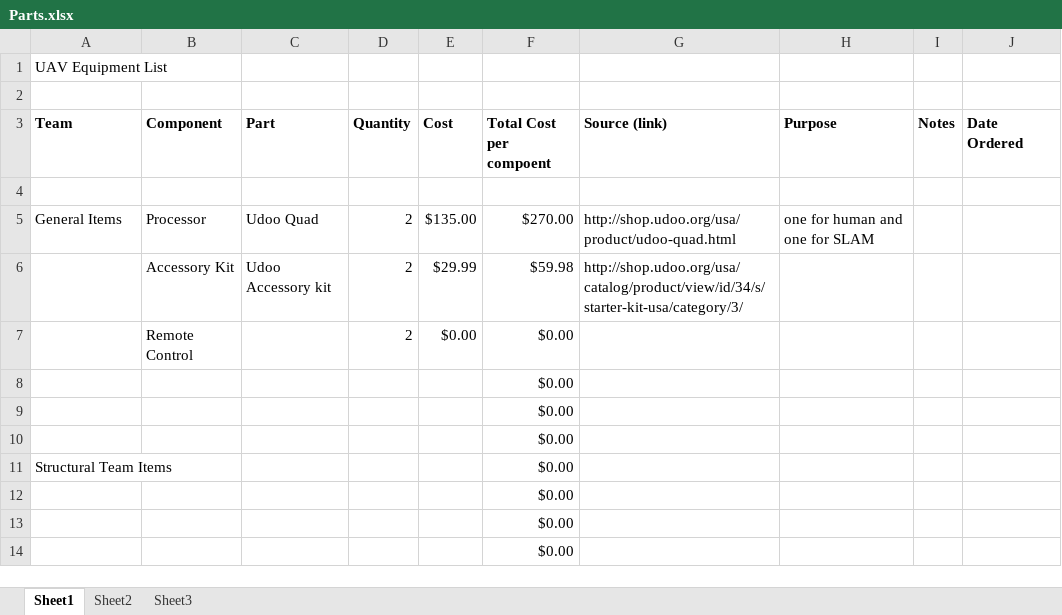
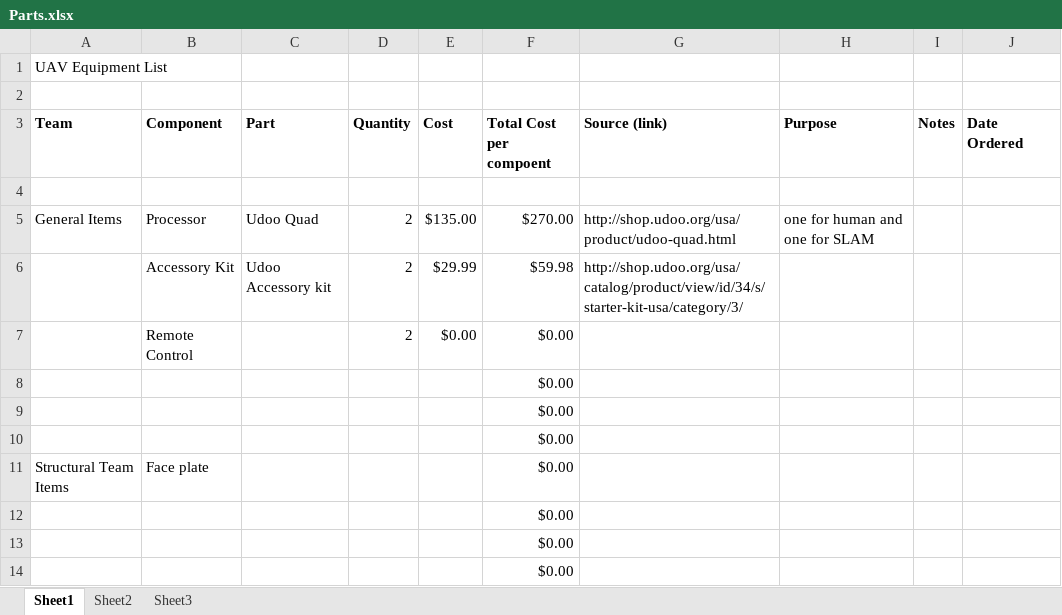
Before and after one commit to VandyUAVCourse/Documents, an Excel workbook: Parts.xlsx, sheet Sheet1, drawn as a sheet; only a part is shown; values as stored, in another font and other column widths than the file's, no borders; the diff names each change by its address in the sheet, - before the commit and + after, or states it on an @@ line.

Commit message:
Demonstrating how to commit and push

```diff
--- a/Parts.xlsx (sheet Sheet1)
+++ b/Parts.xlsx (sheet Sheet1)
-B11 (Component): (empty)
+B11 (Component): Face plate
```
